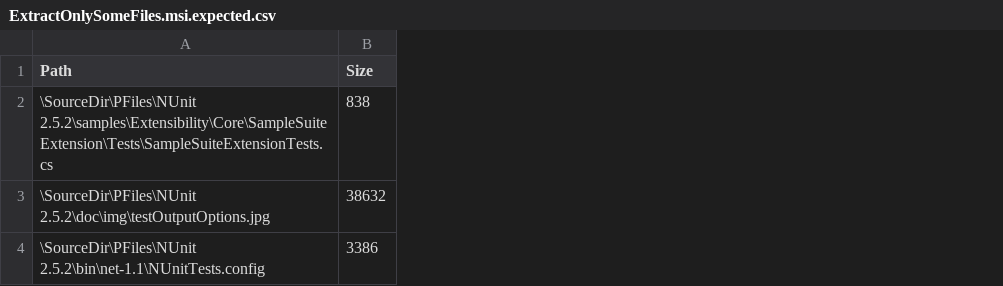
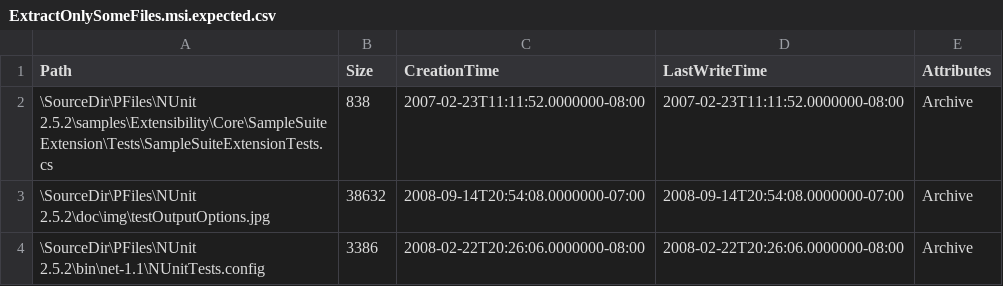
Before and after one commit to activescott/lessmsi, a CSV file: src/Lessmsi.Tests/TestFiles/ExpectedOutput/ExtractOnlySomeFiles.msi.expected.csv, drawn as a sheet; the diff names each change by its address in the sheet, - before the commit and + after, or states it on an @@ line.

Commit message:
Fix for issue 41 to make sure extracted files get full attributes. This is really update to unit tests. Work done in libmspackn repo.

```diff
--- a/src/Lessmsi.Tests/TestFiles/ExpectedOutput/ExtractOnlySomeFiles.msi.expected.csv
+++ b/src/Lessmsi.Tests/TestFiles/ExpectedOutput/ExtractOnlySomeFiles.msi.expected.csv
+column C (CreationTime), rows 2-4: 2007-02-23T11:11:52.0000000-08:00 | 2008-09-14T20:54:08.0000000-07:00 | 2008-02-22T20:26:06.0000000-08:00
+column D (LastWriteTime), rows 2-4: 2007-02-23T11:11:52.0000000-08:00 | 2008-09-14T20:54:08.0000000-07:00 | 2008-02-22T20:26:06.0000000-08:00
+column E (Attributes), rows 2-4: all Archive
```
Also changed, not shown: 9 other files.
